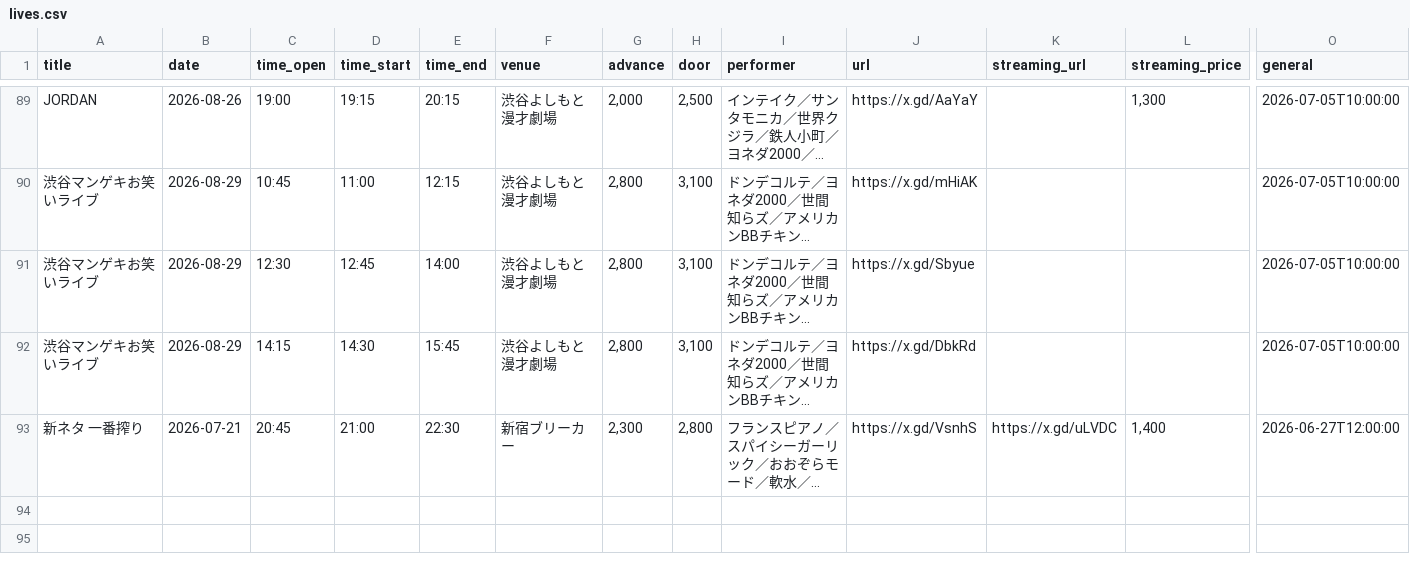
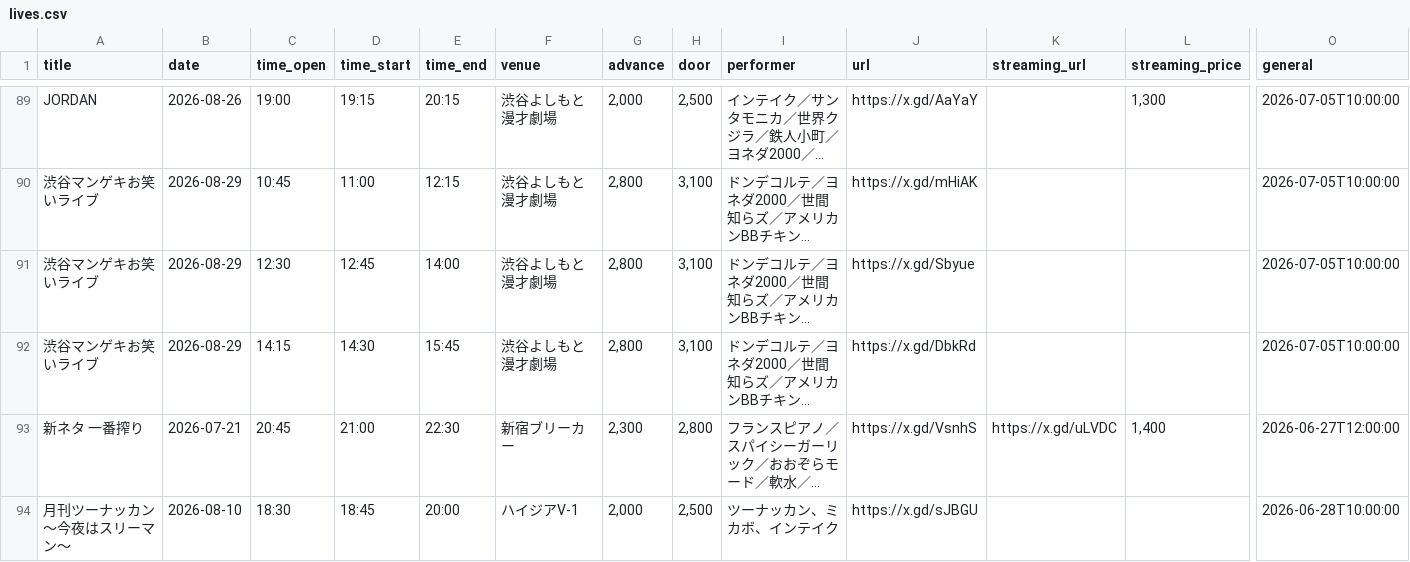
Before and after one commit to unofficial-info/intake_information, a CSV file: arrange/lives.csv, drawn as a sheet; only a part is shown, gaps mark what is left out; long unchanged cells end in …; rows hold the shown columns only; the diff names each change by its address in the sheet, - before the commit and + after, or states it on an @@ line.

```diff
--- a/arrange/lives.csv
+++ b/arrange/lives.csv
+row 94: 月刊ツーナッカン～今夜はスリーマン～ | 2026-08-10 | 18:30 | 18:45 | 20:00 | ハイジアV-1 | 2,000 | 2,500 | ツーナッカン、ミカボ、インテイク | https://x.gd/sJBGU |  |  | 2026-06-28T10:00:00
```
Also changed, not shown: 5 other files.
